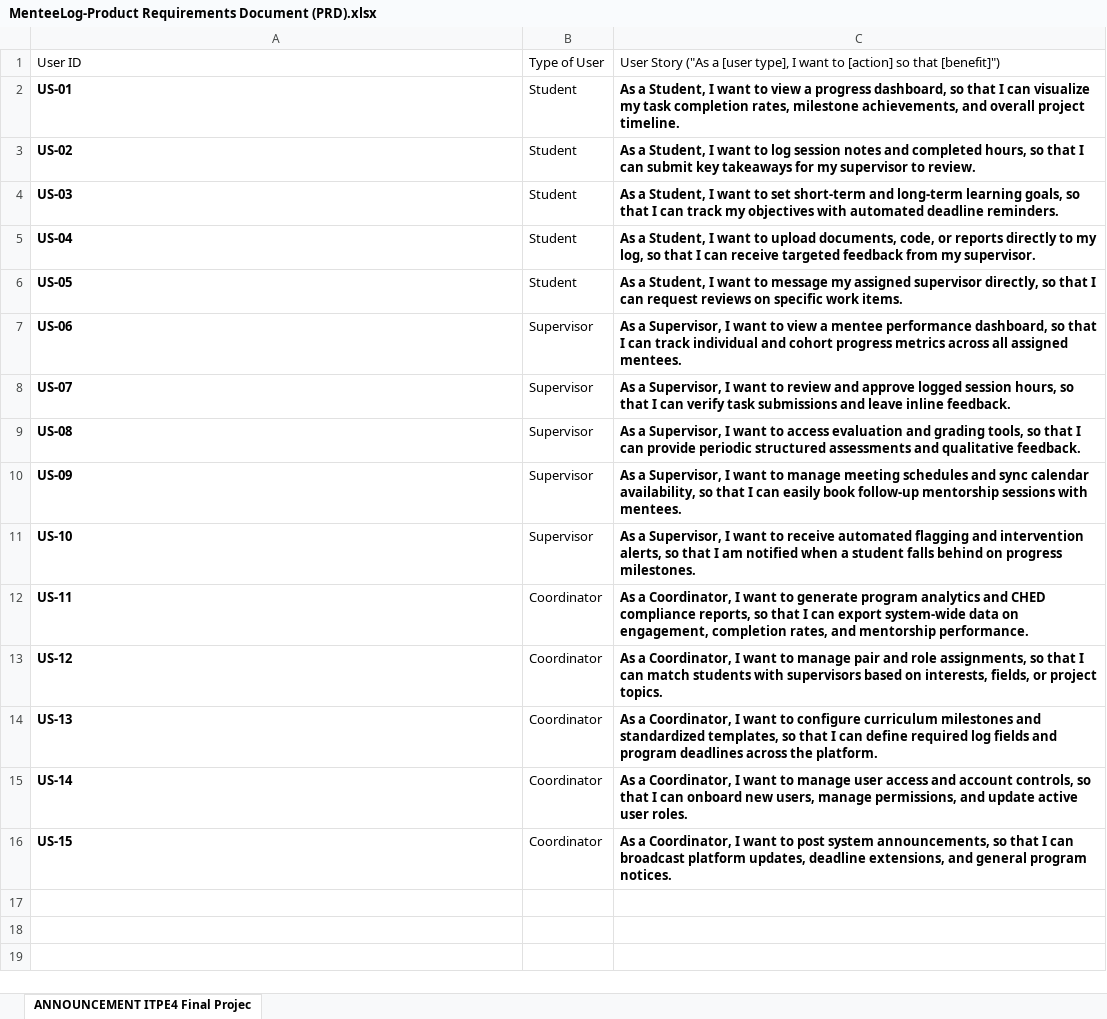
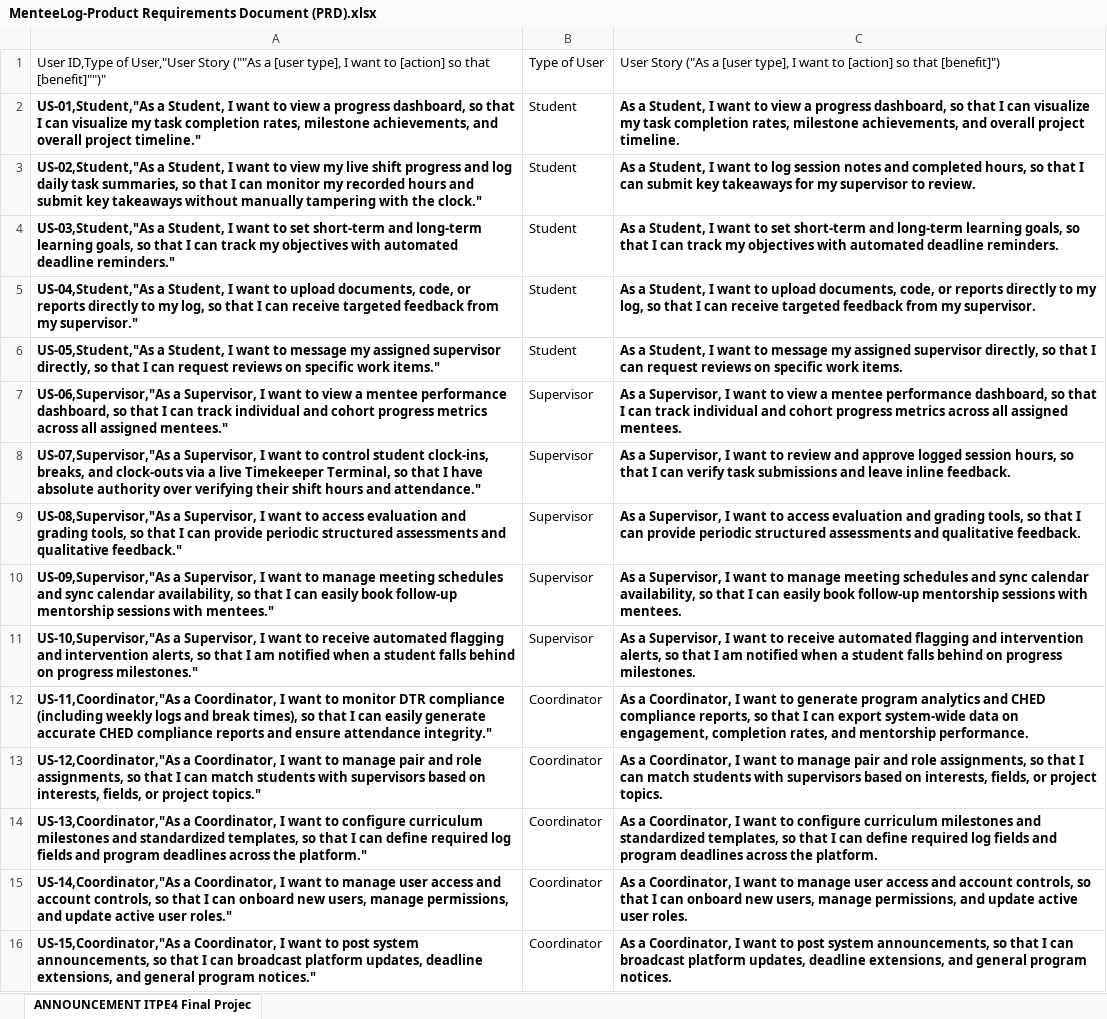
Before and after one commit to JeffGentapanan/Team_MenteeLog, an Excel workbook: Team MenteeLog Files/MenteeLog-Product Requirements Document (PRD).xlsx, sheet ANNOUNCEMENT ITPE4 Final Projec, drawn as a sheet; values as stored, in another font and other column widths than the file's, no borders; charts and pictures not drawn; the diff names each change by its address in the sheet, - before the commit and + after, or states it on an @@ line.

Commit message:
Update project documentation and reference assets

```diff
--- a/Team MenteeLog Files/MenteeLog-Product Requirements Document (PRD).xlsx (sheet ANNOUNCEMENT ITPE4 Final Projec)
+++ b/Team MenteeLog Files/MenteeLog-Product Requirements Document (PRD).xlsx (sheet ANNOUNCEMENT ITPE4 Final Projec)
-A1: User ID
+A1: User ID,Type of User,"User Story (""As a [user type], I want to [action] so that [benefit]"")"
-A2: US-01
+A2: US-01,Student,"As a Student, I want to view a progress dashboard, so that I can visualize my task completion rates, milestone achievements, and overall project timeline."
-A3: US-02
+A3: US-02,Student,"As a Student, I want to view my live shift progress and log daily task summaries, so that I can monitor my recorded hours and submit key takeaways without manually tampering with the clock."
-A4: US-03
+A4: US-03,Student,"As a Student, I want to set short-term and long-term learning goals, so that I can track my objectives with automated deadline reminders."
-A5: US-04
+A5: US-04,Student,"As a Student, I want to upload documents, code, or reports directly to my log, so that I can receive targeted feedback from my supervisor."
-A6: US-05
+A6: US-05,Student,"As a Student, I want to message my assigned supervisor directly, so that I can request reviews on specific work items."
-A7: US-06
+A7: US-06,Supervisor,"As a Supervisor, I want to view a mentee performance dashboard, so that I can track individual and cohort progress metrics across all assigned mentees."
-A8: US-07
+A8: US-07,Supervisor,"As a Supervisor, I want to control student clock-ins, breaks, and clock-outs via a live Timekeeper Terminal, so that I have absolute authority over verifying their shift hours and attendance."
-A9: US-08
+A9: US-08,Supervisor,"As a Supervisor, I want to access evaluation and grading tools, so that I can provide periodic structured assessments and qualitative feedback."
-A10: US-09
+A10: US-09,Supervisor,"As a Supervisor, I want to manage meeting schedules and sync calendar availability, so that I can easily book follow-up mentorship sessions with mentees."
-A11: US-10
+A11: US-10,Supervisor,"As a Supervisor, I want to receive automated flagging and intervention alerts, so that I am notified when a student falls behind on progress milestones."
-A12: US-11
+A12: US-11,Coordinator,"As a Coordinator, I want to monitor DTR compliance (including weekly logs and break times), so that I can easily generate accurate CHED compliance reports and ensure attendance integrity."
-A13: US-12
+A13: US-12,Coordinator,"As a Coordinator, I want to manage pair and role assignments, so that I can match students with supervisors based on interests, fields, or project topics."
-A14: US-13
+A14: US-13,Coordinator,"As a Coordinator, I want to configure curriculum milestones and standardized templates, so that I can define required log fields and program deadlines across the platform."
-A15: US-14
+A15: US-14,Coordinator,"As a Coordinator, I want to manage user access and account controls, so that I can onboard new users, manage permissions, and update active user roles."
-A16: US-15
+A16: US-15,Coordinator,"As a Coordinator, I want to post system announcements, so that I can broadcast platform updates, deadline extensions, and general program notices."
```
Also changed, not shown: charts or pictures, 6 other files.
